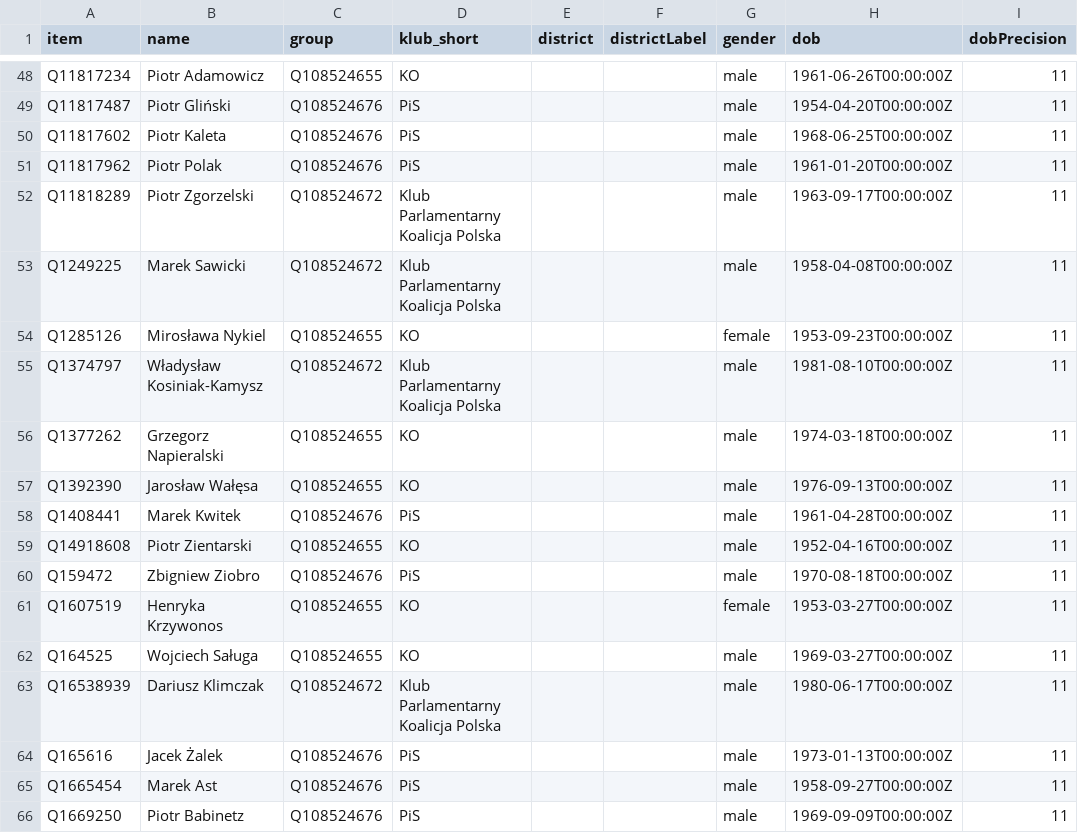
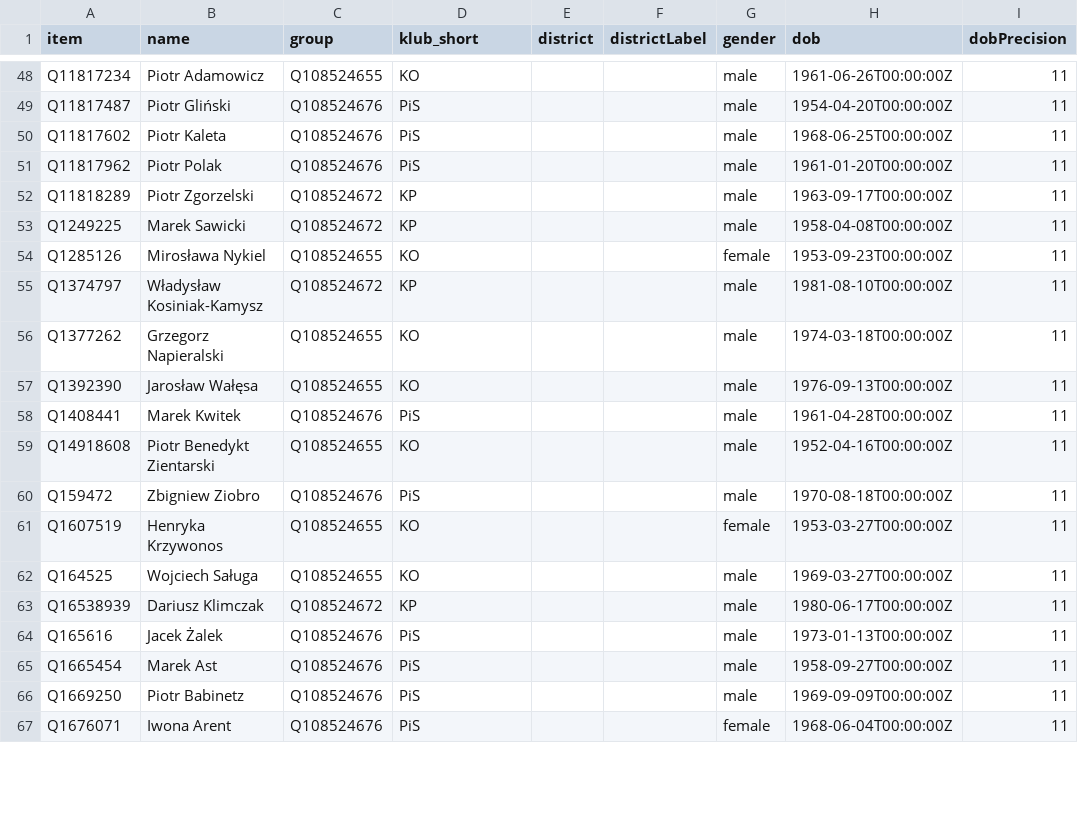
Before and after one commit to every-politician-scrapers/poland-sejm, a CSV file: wikidata/results/current-members.csv, drawn as a sheet; only a part is shown, gaps mark what is left out; the shorter side is filled out with more unchanged rows; the diff covers the shown part only; the diff names each change by its address in the sheet, - before the commit and + after, or states it on an @@ line.

```diff
--- a/wikidata/results/current-members.csv
+++ b/wikidata/results/current-members.csv
-D52:D53 (klub_short): Klub Parlamentarny Koalicja Polska
+D52:D53 (klub_short): KP
-D55 (klub_short): Klub Parlamentarny Koalicja Polska
+D55 (klub_short): KP
-B59 (name): Piotr Zientarski
+B59 (name): Piotr Benedykt Zientarski
-D63 (klub_short): Klub Parlamentarny Koalicja Polska
+D63 (klub_short): KP
```
Also changed, not shown: 56 edited cells elsewhere in this file, data/diff.csv, 3 other files.
